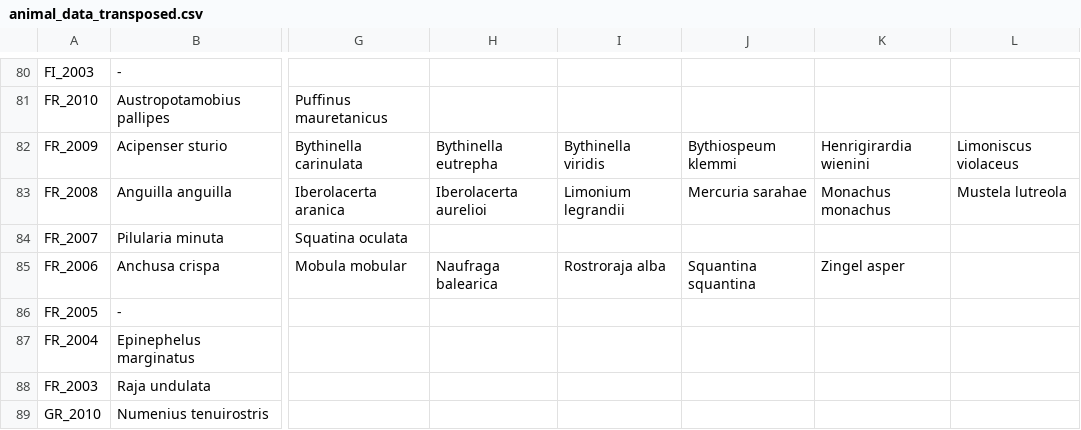
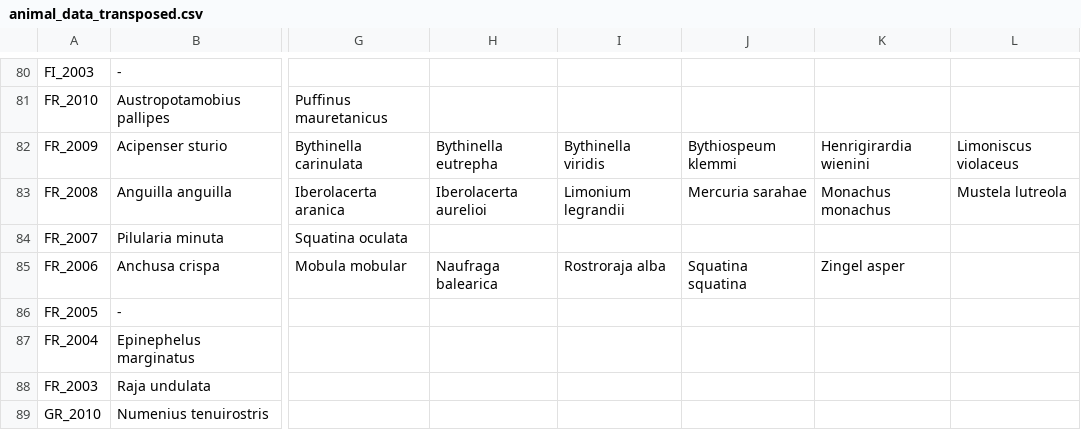
Before and after one commit to philippbayer/EcologyMaps, a CSV file: data/animal_data_transposed.csv, drawn as a sheet; only a part is shown, gaps mark what is left out; the diff covers the shown part only; the diff names each change by its address in the sheet, - before the commit and + after, or states it on an @@ line.

```diff
--- a/data/animal_data_transposed.csv
+++ b/data/animal_data_transposed.csv
-J85: Squantina squantina
+J85: Squatina squatina
```
Also changed, not shown: 29 edited cells elsewhere in this file, 7 other files.
